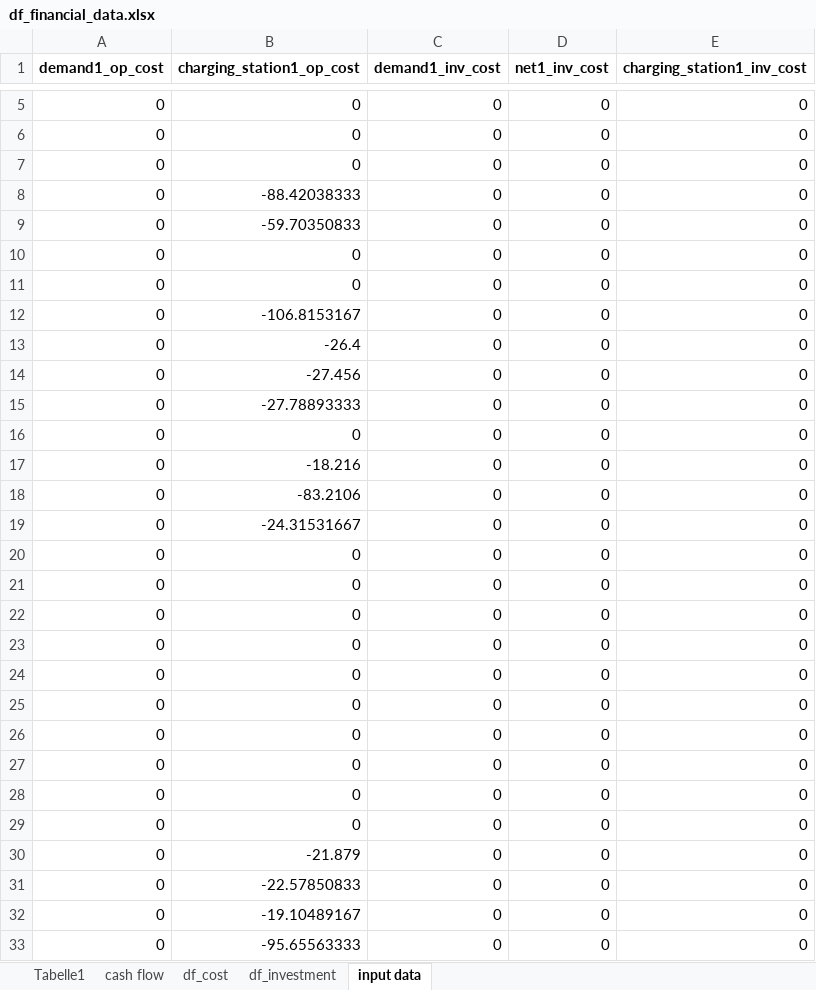
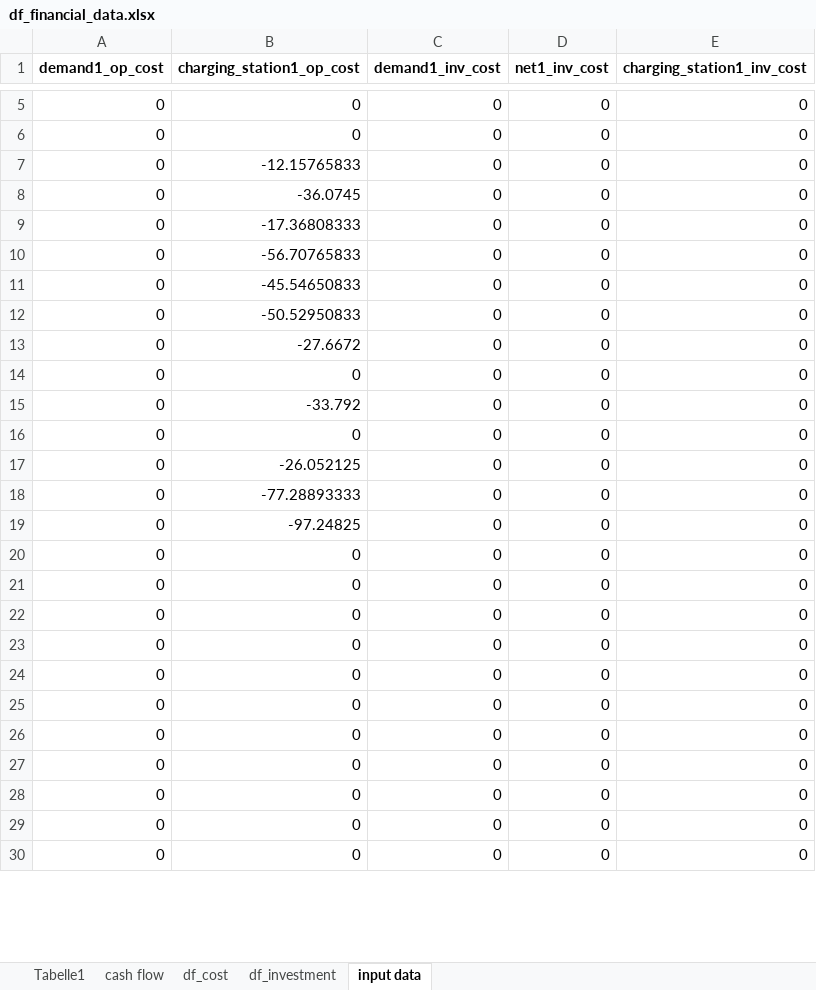
Before and after one commit to christianLeomil/masterthesis, an Excel workbook: output/df_financial_data.xlsx, sheet input data, drawn as a sheet; only a part is shown, gaps mark what is left out; the shorter side is filled out with more unchanged rows; values as stored, in another font and other column widths than the file's, no borders; removed rows and columns are numbered as before the commit, all else as after; the diff covers the shown part only; the diff names each change by its address in the sheet, - before the commit and + after, or states it on an @@ line.

```diff
--- a/output/df_financial_data.xlsx (sheet input data)
+++ b/output/df_financial_data.xlsx (sheet input data)
+row 7: 0 | -12.15765833 | 0 | 0 | 0
+row 8: 0 | -36.0745 | 0 | 0 | 0
+row 9: 0 | -17.36808333 | 0 | 0 | 0
+row 10: 0 | -56.70765833 | 0 | 0 | 0
+row 11: 0 | -45.54650833 | 0 | 0 | 0
+row 12: 0 | -50.52950833 | 0 | 0 | 0
+row 13: 0 | -27.6672 | 0 | 0 | 0
-B15 (charging_station1_op_cost): -88.42038333
+B15 (charging_station1_op_cost): -33.792
-row 9: 0 | -59.70350833 | 0 | 0 | 0
-B17 (charging_station1_op_cost): 0
+B17 (charging_station1_op_cost): -26.052125
-B18 (charging_station1_op_cost): -106.8153167
+B18 (charging_station1_op_cost): -77.28893333
-B19 (charging_station1_op_cost): -26.4
+B19 (charging_station1_op_cost): -97.24825
-row 14: 0 | -27.456 | 0 | 0 | 0
-row 15: 0 | -27.78893333 | 0 | 0 | 0
@@ row 16 moved to row 41: 0 @@
-row 17: 0 | -18.216 | 0 | 0 | 0
-row 18: 0 | -83.2106 | 0 | 0 | 0
-row 19: 0 | -24.31531667 | 0 | 0 | 0
-row 20: 0 | 0 | 0 | 0 | 0
-row 21: 0 | 0 | 0 | 0 | 0
-row 22: 0 | 0 | 0 | 0 | 0
-row 23: 0 | 0 | 0 | 0 | 0
-row 24: 0 | 0 | 0 | 0 | 0
-row 25: 0 | 0 | 0 | 0 | 0
-row 26: 0 | 0 | 0 | 0 | 0
-row 27: 0 | 0 | 0 | 0 | 0
-row 28: 0 | 0 | 0 | 0 | 0
-row 29: 0 | 0 | 0 | 0 | 0
-row 30: 0 | -21.879 | 0 | 0 | 0
-row 31: 0 | -22.57850833 | 0 | 0 | 0
-row 32: 0 | -19.10489167 | 0 | 0 | 0
-row 33: 0 | -95.65563333 | 0 | 0 | 0
```
Also changed, not shown: 6 added rows, 43 removed rows, 1 moved row and 2 edited cells elsewhere in this sheet, sheet df_cost, sheet df_investment, sheet cash flow, output/df_final.xlsx, output/df_schedule.xlsx, 9 other files.
